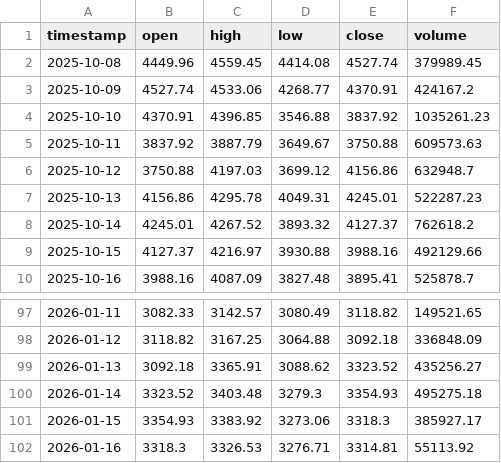
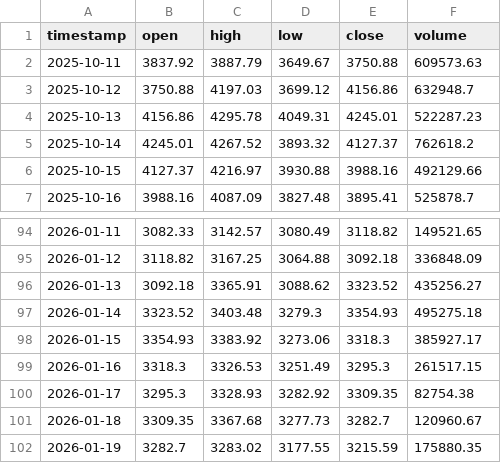
Before and after one commit to Eom-TaeJun/eimas, a CSV file: data/market/cryptocompare_ETH_USD_1d.csv, drawn as a sheet; only a part is shown, gaps mark what is left out.

```diff
--- a/data/market/cryptocompare_ETH_USD_1d.csv
+++ b/data/market/cryptocompare_ETH_USD_1d.csv
@@ -1,5 +1,2 @@
 timestamp,open,high,low,close,volume
-2025-10-08,4449.96,4559.45,4414.08,4527.74,379989.45
-2025-10-09,4527.74,4533.06,4268.77,4370.91,424167.2
-2025-10-10,4370.91,4396.85,3546.88,3837.92,1035261.23
 2025-10-11,3837.92,3887.79,3649.67,3750.88,609573.63
@@ -101,2 +98,5 @@ timestamp,open,high,low,close,volume
 2026-01-15,3354.93,3383.92,3273.06,3318.3,385927.17
-2026-01-16,3318.3,3326.53,3276.71,3314.81,55113.92
+2026-01-16,3318.3,3326.53,3251.49,3295.3,261517.15
+2026-01-17,3295.3,3328.93,3282.92,3309.35,82754.38
+2026-01-18,3309.35,3367.68,3277.73,3282.7,120960.67
+2026-01-19,3282.7,3283.02,3177.55,3215.59,175880.35
```
Also changed, not shown: data/market/cryptocompare_BTC_USD_1d.csv, 53 other files.
